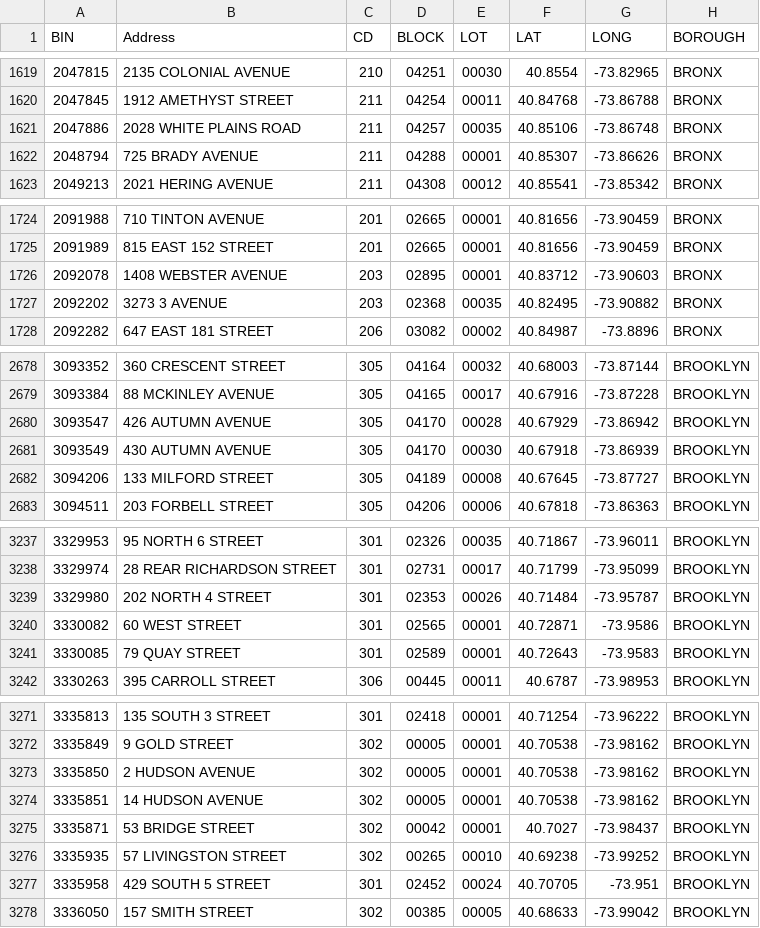
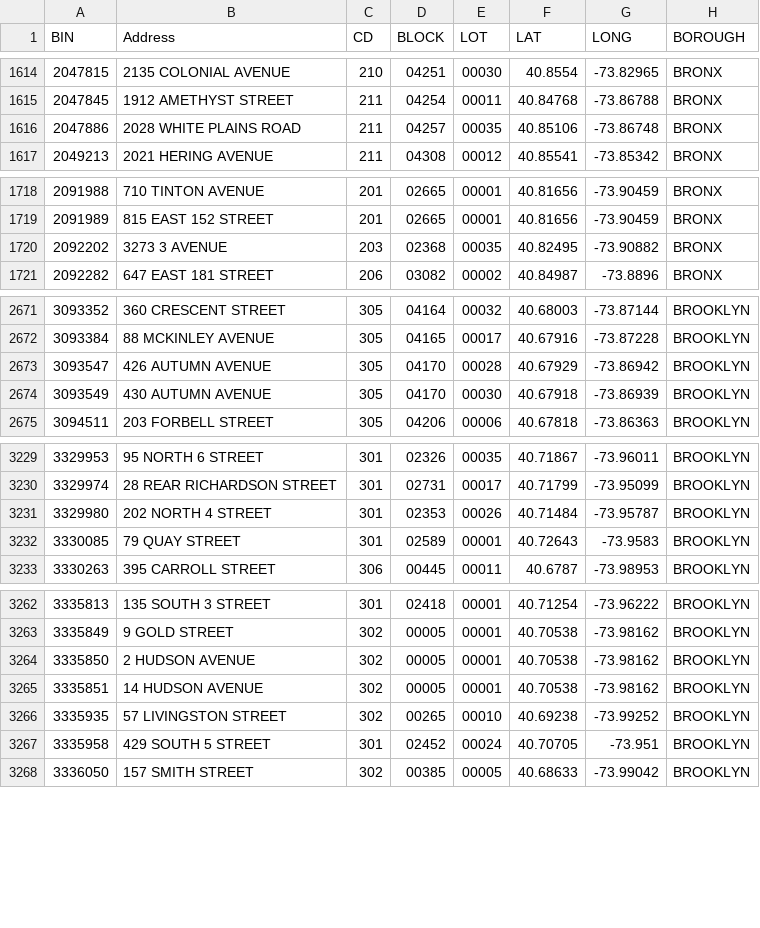
Before and after one commit to NYCDOB/SiteSafety_V2, a CSV file: data/CSC_RouteList.csv, drawn as a sheet; only a part is shown, gaps mark what is left out; the diff covers the shown part only.

```diff
--- a/data/CSC_RouteList.csv
+++ b/data/CSC_RouteList.csv
@@ -1621,3 +1616,2 @@ BIN,Address,CD,BLOCK,LOT,LAT,LONG,BOROUGH
 2047886,2028 WHITE PLAINS ROAD,211,04257,00035,40.85106,-73.86748,BRONX
-2048794,725 BRADY AVENUE,211,04288,00001,40.85307,-73.86626,BRONX
 2049213,2021 HERING AVENUE,211,04308,00012,40.85541,-73.85342,BRONX
@@ -1725,3 +1719,2 @@ BIN,Address,CD,BLOCK,LOT,LAT,LONG,BOROUGH
 2091989,815 EAST  152 STREET,201,02665,00001,40.81656,-73.90459,BRONX
-2092078,1408 WEBSTER AVENUE,203,02895,00001,40.83712,-73.90603,BRONX
 2092202,3273 3 AVENUE,203,02368,00035,40.82495,-73.90882,BRONX
@@ -2681,3 +2674,2 @@ BIN,Address,CD,BLOCK,LOT,LAT,LONG,BOROUGH
 3093549,430 AUTUMN AVENUE,305,04170,00030,40.67918,-73.86939,BROOKLYN
-3094206,133 MILFORD STREET,305,04189,00008,40.67645,-73.87727,BROOKLYN
 3094511,203 FORBELL STREET,305,04206,00006,40.67818,-73.86363,BROOKLYN
@@ -3239,3 +3231,2 @@ BIN,Address,CD,BLOCK,LOT,LAT,LONG,BOROUGH
 3329980,202 NORTH    4 STREET,301,02353,00026,40.71484,-73.95787,BROOKLYN
-3330082,60 WEST STREET,301,02565,00001,40.72871,-73.9586,BROOKLYN
 3330085,79 QUAY STREET,301,02589,00001,40.72643,-73.9583,BROOKLYN
@@ -3274,3 +3265,2 @@ BIN,Address,CD,BLOCK,LOT,LAT,LONG,BOROUGH
 3335851,14 HUDSON AVENUE,302,00005,00001,40.70538,-73.98162,BROOKLYN
-3335871,53 BRIDGE STREET,302,00042,00001,40.7027,-73.98437,BROOKLYN
 3335935,57 LIVINGSTON STREET,302,00265,00010,40.69238,-73.99252,BROOKLYN
```
Also changed, not shown: 12 removed rows elsewhere in this file, 1 other file.
